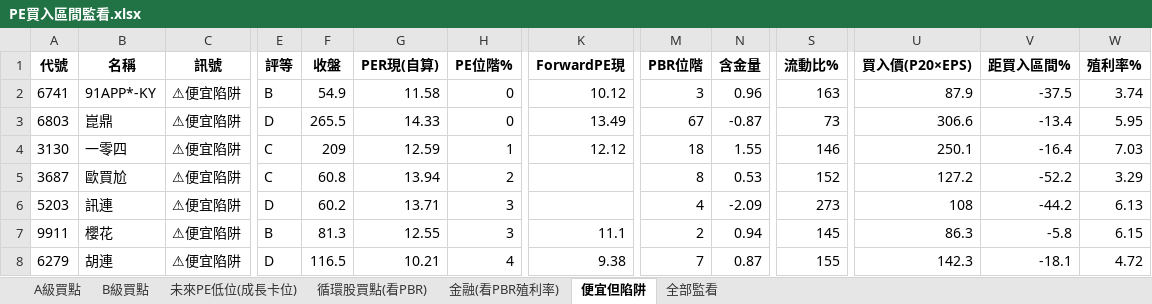
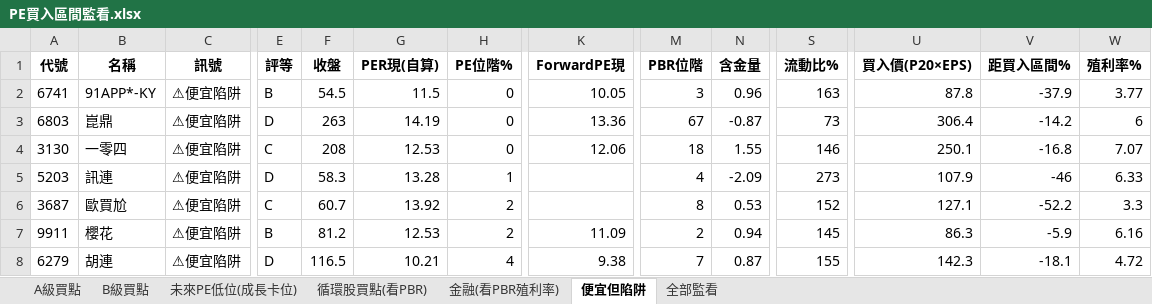
Before and after one commit to delphichi/big, an Excel workbook: data/PE買入區間監看.xlsx, sheet 便宜但陷阱, drawn as a sheet; only a part is shown, gaps mark what is left out; values as stored, in another font and other column widths than the file's, no borders; removed rows and columns are numbered as before the commit, all else as after; rows hold the shown columns only; the diff covers the shown part only; the diff names each change by its address in the sheet, - before the commit and + after, or states it on an @@ line.

```diff
--- a/data/PE買入區間監看.xlsx (sheet 便宜但陷阱)
+++ b/data/PE買入區間監看.xlsx (sheet 便宜但陷阱)
-F2 (收盤): 54.9
+F2 (收盤): 54.5
-G2 (PER現(自算)): 11.58
+G2 (PER現(自算)): 11.5
-K2 (ForwardPE現): 10.12
+K2 (ForwardPE現): 10.05
-U2 (買入價(P20×EPS)): 87.9
+U2 (買入價(P20×EPS)): 87.8
-V2 (距買入區間%): -37.5
+V2 (距買入區間%): -37.9
-W2 (殖利率%): 3.74
+W2 (殖利率%): 3.77
-F3 (收盤): 265.5
+F3 (收盤): 263
-G3 (PER現(自算)): 14.33
+G3 (PER現(自算)): 14.19
-K3 (ForwardPE現): 13.49
+K3 (ForwardPE現): 13.36
-U3 (買入價(P20×EPS)): 306.6
+U3 (買入價(P20×EPS)): 306.4
-V3 (距買入區間%): -13.4
+V3 (距買入區間%): -14.2
-W3 (殖利率%): 5.95
+W3 (殖利率%): 6
-F4 (收盤): 209
+F4 (收盤): 208
-G4 (PER現(自算)): 12.59
+G4 (PER現(自算)): 12.53
-H4 (PE位階%): 1
+H4 (PE位階%): 0
-K4 (ForwardPE現): 12.12
+K4 (ForwardPE現): 12.06
-V4 (距買入區間%): -16.4
+V4 (距買入區間%): -16.8
-W4 (殖利率%): 7.03
+W4 (殖利率%): 7.07
+row 5: 5203 | 訊連 | ⚠便宜陷阱 | D | 58.3 | 13.28 | 1 |  | 4 | -2.09 | 273 | 107.9 | -46 | 6.33
-F6 (收盤): 60.8
+F6 (收盤): 60.7
-G6 (PER現(自算)): 13.94
+G6 (PER現(自算)): 13.92
-U6 (買入價(P20×EPS)): 127.2
+U6 (買入價(P20×EPS)): 127.1
-W6 (殖利率%): 3.29
+W6 (殖利率%): 3.3
-row 6: 5203 | 訊連 | ⚠便宜陷阱 | D | 60.2 | 13.71 | 3 |  | 4 | -2.09 | 273 | 108 | -44.2 | 6.13
-F7 (收盤): 81.3
+F7 (收盤): 81.2
-G7 (PER現(自算)): 12.55
+G7 (PER現(自算)): 12.53
-H7 (PE位階%): 3
+H7 (PE位階%): 2
-K7 (ForwardPE現): 11.1
+K7 (ForwardPE現): 11.09
-V7 (距買入區間%): -5.8
+V7 (距買入區間%): -5.9
-W7 (殖利率%): 6.15
+W7 (殖利率%): 6.16
```
Also changed, not shown: 17 edited cells elsewhere in this sheet, sheet 全部監看, sheet A級買點, sheet 未來PE低位(成長卡位), sheet B級買點, sheet 循環股買點(看PBR), sheet 金融(看PBR殖利率), 1 other file.
